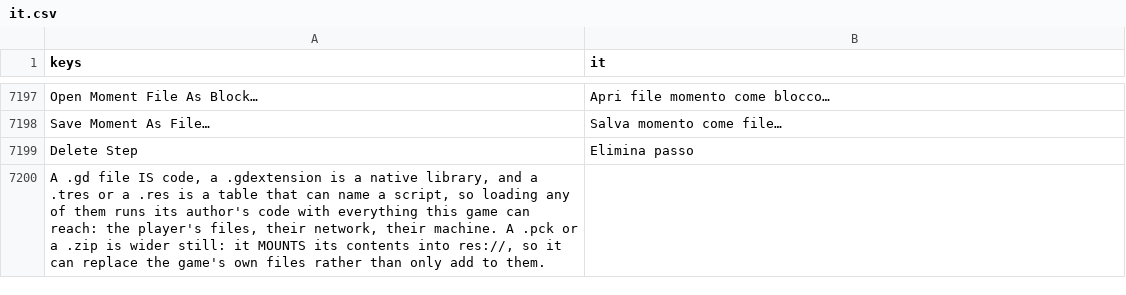
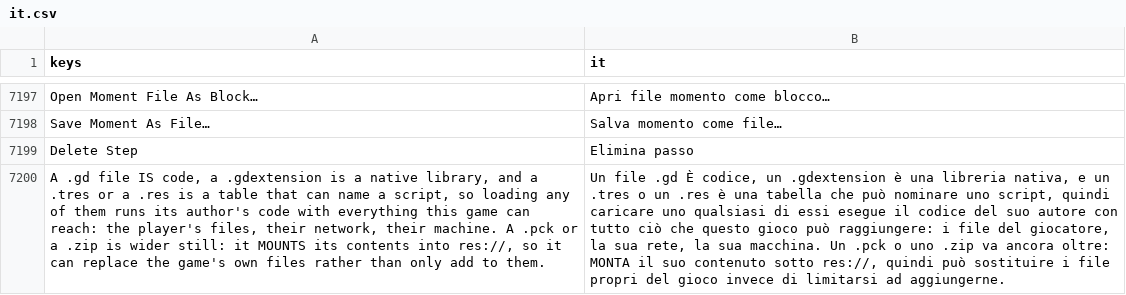
Before and after one commit to SalmanShhh/Godot-EventSheet-Visual-Scripting, a CSV file: addons/eventsheet/translations/it.csv, drawn as a sheet; only a part is shown, gaps mark what is left out; the diff names each change by its address in the sheet, - before the commit and + after, or states it on an @@ line.

```diff
--- a/addons/eventsheet/translations/it.csv
+++ b/addons/eventsheet/translations/it.csv
-B7200 (it): (empty)
+B7200 (it): Un file .gd È codice, un .gdextension è una libreria nativa, e un .tres o un .res è una tabella che può nominare uno script, quindi caricare uno qualsiasi di essi esegue il codice del suo autore con tutto ciò che questo gioco può raggiungere: i file del giocatore, la sua rete, la sua macchina. Un .pck o uno .zip va ancora oltre: MONTA il suo contenuto sotto res://, quindi può sostituire i file propri del gioco invece di limitarsi ad aggiungerne.
```
Also changed, not shown: addons/eventsheet/translations/de.csv, addons/eventsheet/translations/es.csv, 5 other files.
